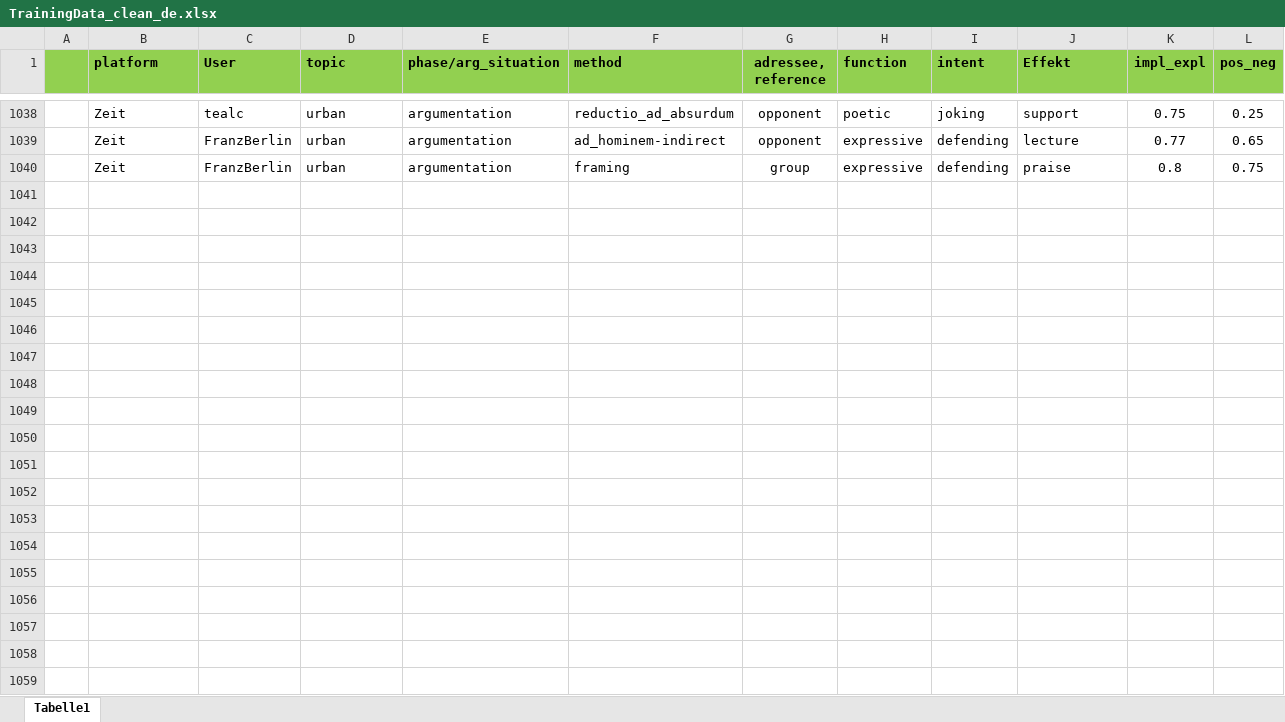
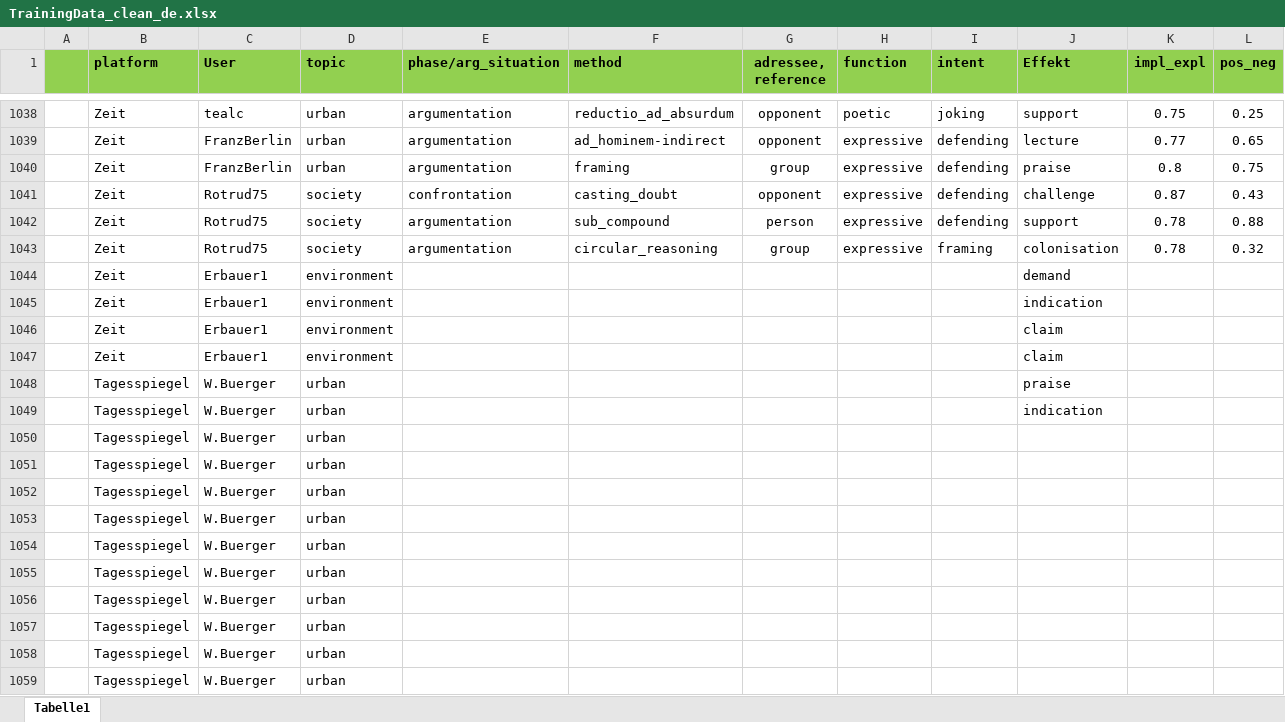
Before and after one commit to RegexoseOld/SmallData, an Excel workbook: backend/model_data/TrainingData_clean_de.xlsx, sheet Tabelle1, drawn as a sheet; only a part is shown, gaps mark what is left out; values as stored, in another font and other column widths than the file's, no borders; rows hold the shown columns only; the diff covers the shown part only; the diff names each change by its address in the sheet, - before the commit and + after, or states it on an @@ line.

Commit message:
restored repo from github created SmallData_backup from old repo

```diff
--- a/backend/model_data/TrainingData_clean_de.xlsx (sheet Tabelle1)
+++ b/backend/model_data/TrainingData_clean_de.xlsx (sheet Tabelle1)
+row 1041:  | Zeit | Rotrud75 | society | confrontation | casting_doubt | opponent | expressive | defending | challenge | 0.87 | 0.43
+row 1042:  | Zeit | Rotrud75 | society | argumentation | sub_compound | person | expressive | defending | support | 0.78 | 0.88
+row 1043:  | Zeit | Rotrud75 | society | argumentation | circular_reasoning | group | expressive | framing | colonisation | 0.78 | 0.32
+row 1044:  | Zeit | Erbauer1 | environment |  |  |  |  |  | demand
+row 1045:  | Zeit | Erbauer1 | environment |  |  |  |  |  | indication
+row 1046:  | Zeit | Erbauer1 | environment |  |  |  |  |  | claim
+row 1047:  | Zeit | Erbauer1 | environment |  |  |  |  |  | claim
+row 1048:  | Tagesspiegel | W.Buerger | urban |  |  |  |  |  | praise
+row 1049:  | Tagesspiegel | W.Buerger | urban |  |  |  |  |  | indication
+row 1050:  | Tagesspiegel | W.Buerger | urban
+row 1051:  | Tagesspiegel | W.Buerger | urban
+row 1052:  | Tagesspiegel | W.Buerger | urban
+row 1053:  | Tagesspiegel | W.Buerger | urban
+row 1054:  | Tagesspiegel | W.Buerger | urban
+row 1055:  | Tagesspiegel | W.Buerger | urban
+row 1056:  | Tagesspiegel | W.Buerger | urban
+row 1057:  | Tagesspiegel | W.Buerger | urban
+row 1058:  | Tagesspiegel | W.Buerger | urban
+row 1059:  | Tagesspiegel | W.Buerger | urban
```
Also changed, not shown: 32 added rows elsewhere in this sheet, backend/model_data/TrainingData_en.xlsx.
